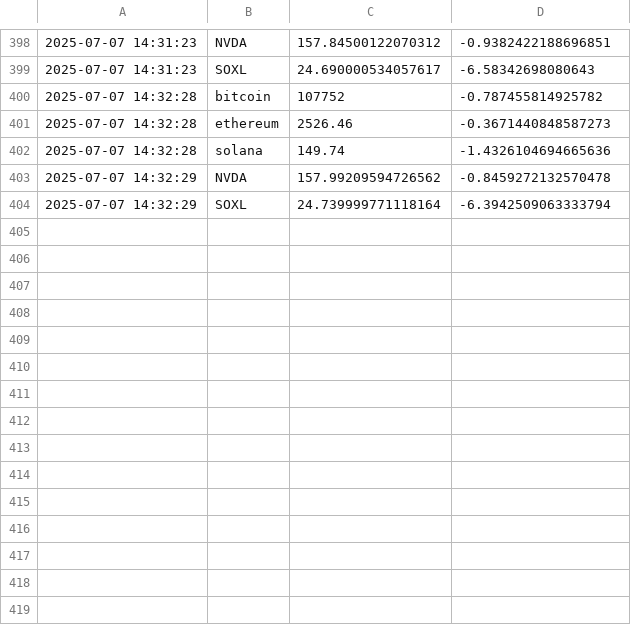
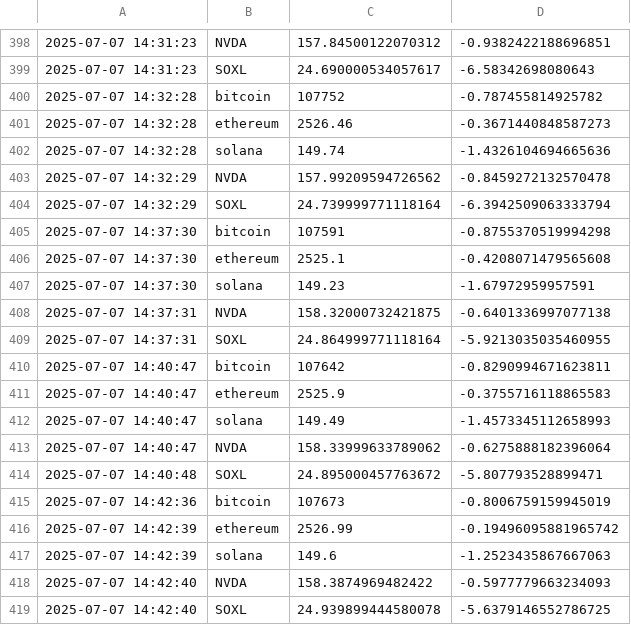
Before and after one commit to brainchemist/Cryptic, a CSV file: prices.csv, drawn as a sheet; only a part is shown, gaps mark what is left out.

```diff
--- a/prices.csv
+++ b/prices.csv
@@ -404 +404,16 @@
 2025-07-07 14:32:29,SOXL,24.739999771118164,-6.3942509063333794
+2025-07-07 14:37:30,bitcoin,107591,-0.8755370519994298
+2025-07-07 14:37:30,ethereum,2525.1,-0.4208071479565608
+2025-07-07 14:37:30,solana,149.23,-1.67972959957591
+2025-07-07 14:37:31,NVDA,158.32000732421875,-0.6401336997077138
+2025-07-07 14:37:31,SOXL,24.864999771118164,-5.9213035035460955
+2025-07-07 14:40:47,bitcoin,107642,-0.8290994671623811
+2025-07-07 14:40:47,ethereum,2525.9,-0.3755716118865583
+2025-07-07 14:40:47,solana,149.49,-1.4573345112658993
+2025-07-07 14:40:47,NVDA,158.33999633789062,-0.6275888182396064
+2025-07-07 14:40:48,SOXL,24.895000457763672,-5.807793528899471
+2025-07-07 14:42:36,bitcoin,107673,-0.8006759159945019
+2025-07-07 14:42:39,ethereum,2526.99,-0.19496095881965742
+2025-07-07 14:42:39,solana,149.6,-1.2523435867667063
+2025-07-07 14:42:40,NVDA,158.3874969482422,-0.5977779663234093
+2025-07-07 14:42:40,SOXL,24.939899444580078,-5.6379146552786725
```
Also changed, not shown: 1 other file.
